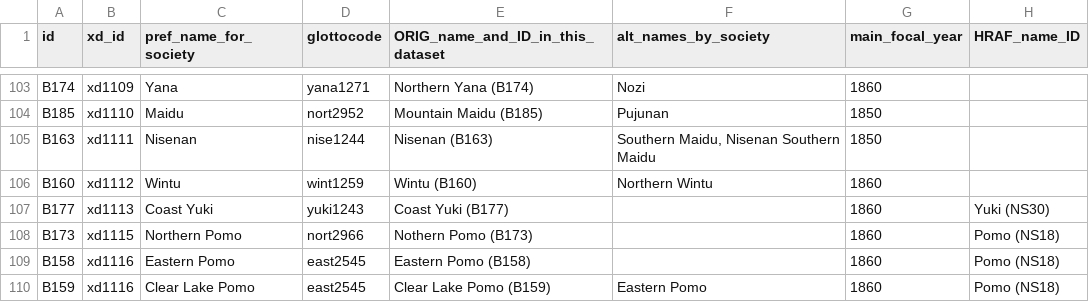
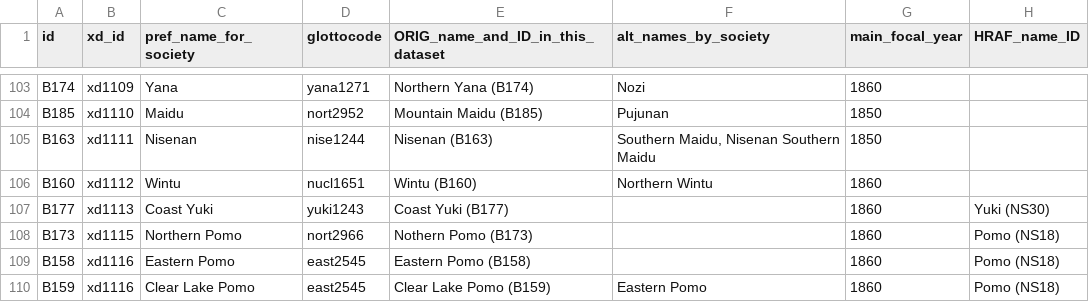
Before and after one commit to D-PLACE/dplace-data, a CSV file: datasets/Binford/societies.csv, drawn as a sheet; only a part is shown, gaps mark what is left out; the diff names each change by its address in the sheet, - before the commit and + after, or states it on an @@ line.

Commit message:
Update societies.csv
Changed 15Nov2016 to wnw/nucl1651 to differentiate Wintu from Nomlaki nol/noml1242

```diff
--- a/datasets/Binford/societies.csv
+++ b/datasets/Binford/societies.csv
-D106 (glottocode): wint1259
+D106 (glottocode): nucl1651
```
